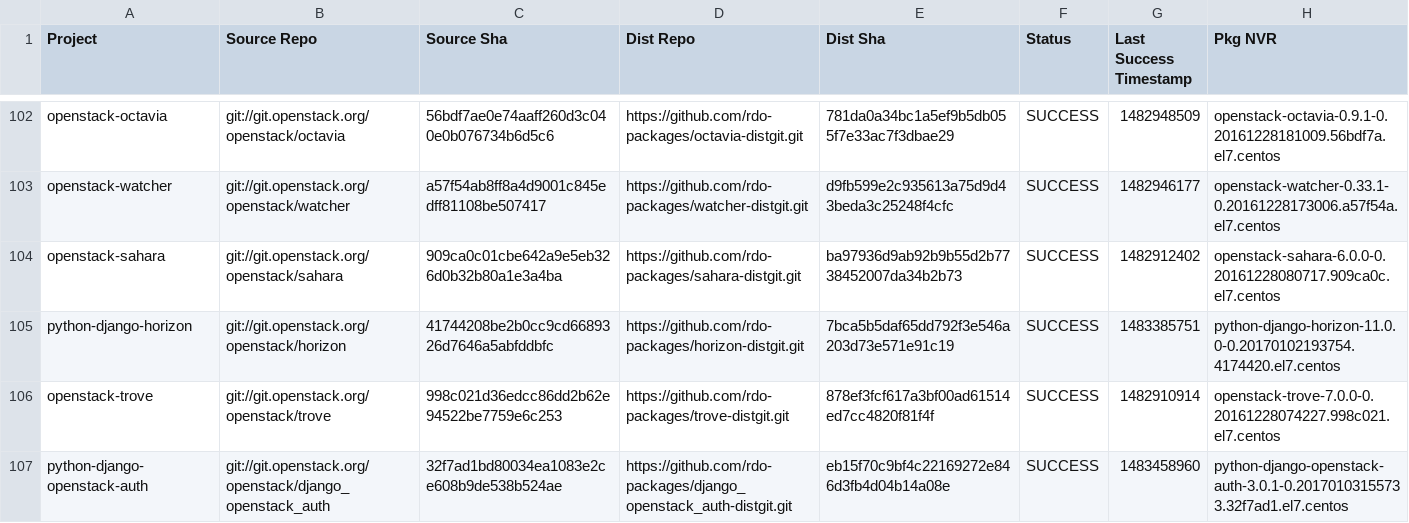
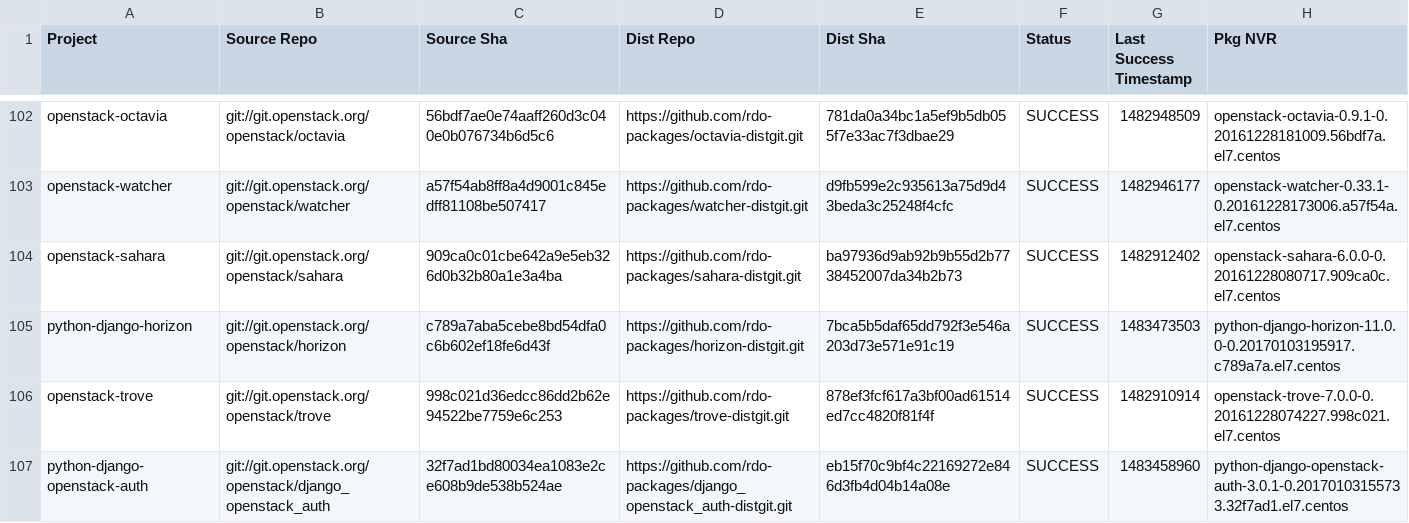
Before and after one commit to yazug/openstack-rdo-trunk-promotions, a CSV file: versions.csv, drawn as a sheet; only a part is shown, gaps mark what is left out; the diff covers the shown part only.

Commit message:
import hash c789a7ab
Full Hash: c789a7aba5cebe8bd54dfa0c6b602ef18fe6d43f_7bca5b5d	- Updated  delorean.repo
	- Updated  versions.csv

```diff
--- a/versions.csv
+++ b/versions.csv
@@ -104,3 +104,3 @@ openstack-watcher,git://git.openstack.org/openstack/watcher,a57f54ab8ff8a4d9001c
 openstack-sahara,git://git.openstack.org/openstack/sahara,909ca0c01cbe642a9e5eb326d0b32b80a1e3a4ba,https://github.com/rdo-packages/sahara-distgit.git,ba97936d9ab92b9b55d2b7738452007da34b2b73,SUCCESS,1482912402,openstack-sahara-6.0.0-0.20161228080717.909ca0c.el7.centos
-python-django-horizon,git://git.openstack.org/openstack/horizon,41744208be2b0cc9cd6689326d7646a5abfddbfc,https://github.com/rdo-packages/horizon-distgit.git,7bca5b5daf65dd792f3e546a203d73e571e91c19,SUCCESS,1483385751,python-django-horizon-11.0.0-0.20170102193754.4174420.el7.centos
+python-django-horizon,git://git.openstack.org/openstack/horizon,c789a7aba5cebe8bd54dfa0c6b602ef18fe6d43f,https://github.com/rdo-packages/horizon-distgit.git,7bca5b5daf65dd792f3e546a203d73e571e91c19,SUCCESS,1483473503,python-django-horizon-11.0.0-0.20170103195917.c789a7a.el7.centos
 openstack-trove,git://git.openstack.org/openstack/trove,998c021d36edcc86dd2b62e94522be7759e6c253,https://github.com/rdo-packages/trove-distgit.git,878ef3fcf617a3bf00ad61514ed7cc4820f81f4f,SUCCESS,1482910914,openstack-trove-7.0.0-0.20161228074227.998c021.el7.centos
```
Also changed, not shown: 45 edited cells elsewhere in this file, 1 other file.
